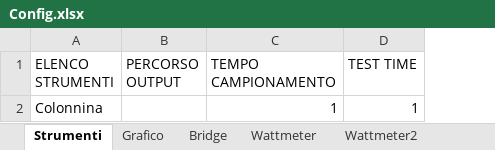
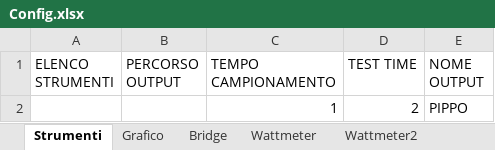
Before and after one commit to LorenzoAita/AITA---Alternative-Interactive-Testing-Analyzer, an Excel workbook: Config/Config.xlsx, sheet Strumenti, drawn as a sheet; values as stored, in another font and other column widths than the file's, no borders; removed rows and columns are numbered as before the commit, all else as after; the diff names each change by its address in the sheet, - before the commit and + after, or states it on an @@ line.

Commit message:
Nome Save
Possibilità di cambiare il nome del file di output

```diff
--- a/Config/Config.xlsx (sheet Strumenti)
+++ b/Config/Config.xlsx (sheet Strumenti)
+column E (NOME OUTPUT), empty
-row 2: Colonnina |  | 1 | 1
+row 2:  |  | 1 | 2 | PIPPO
```
Also changed, not shown: sheet Bridge, 2 other files.
